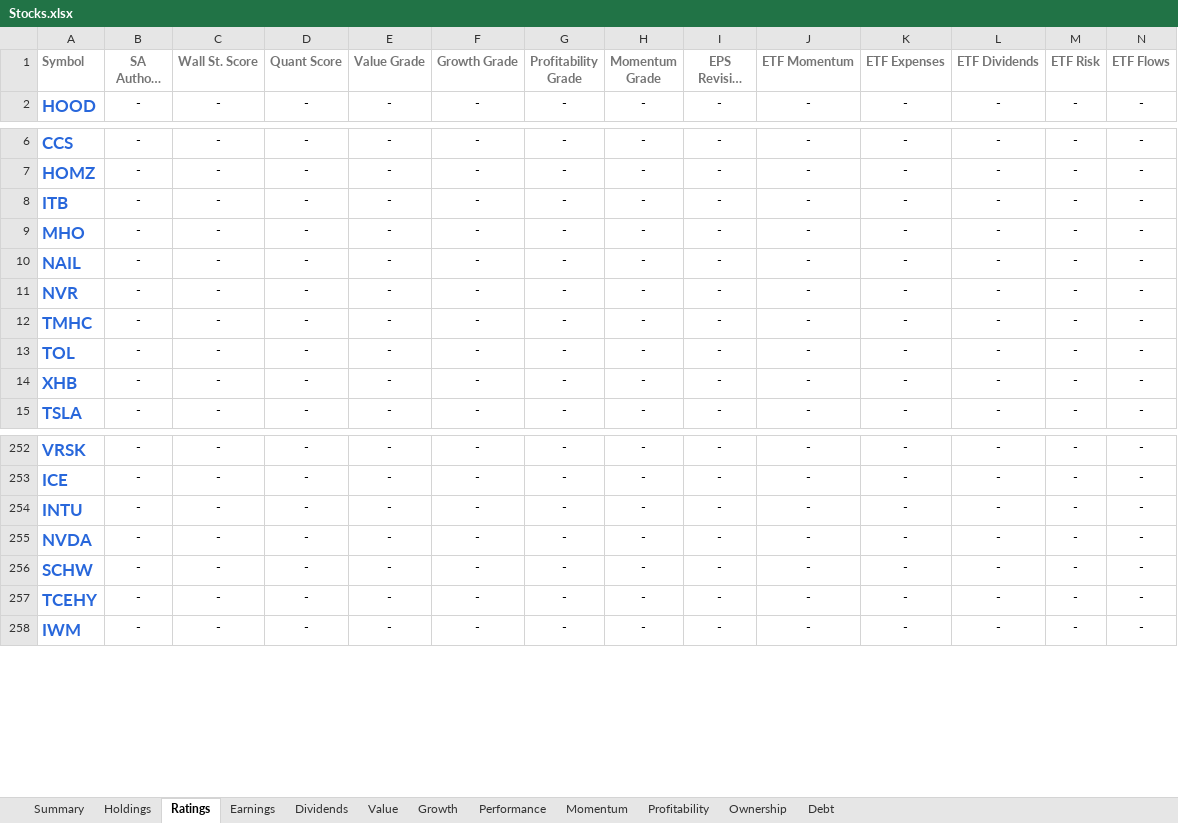
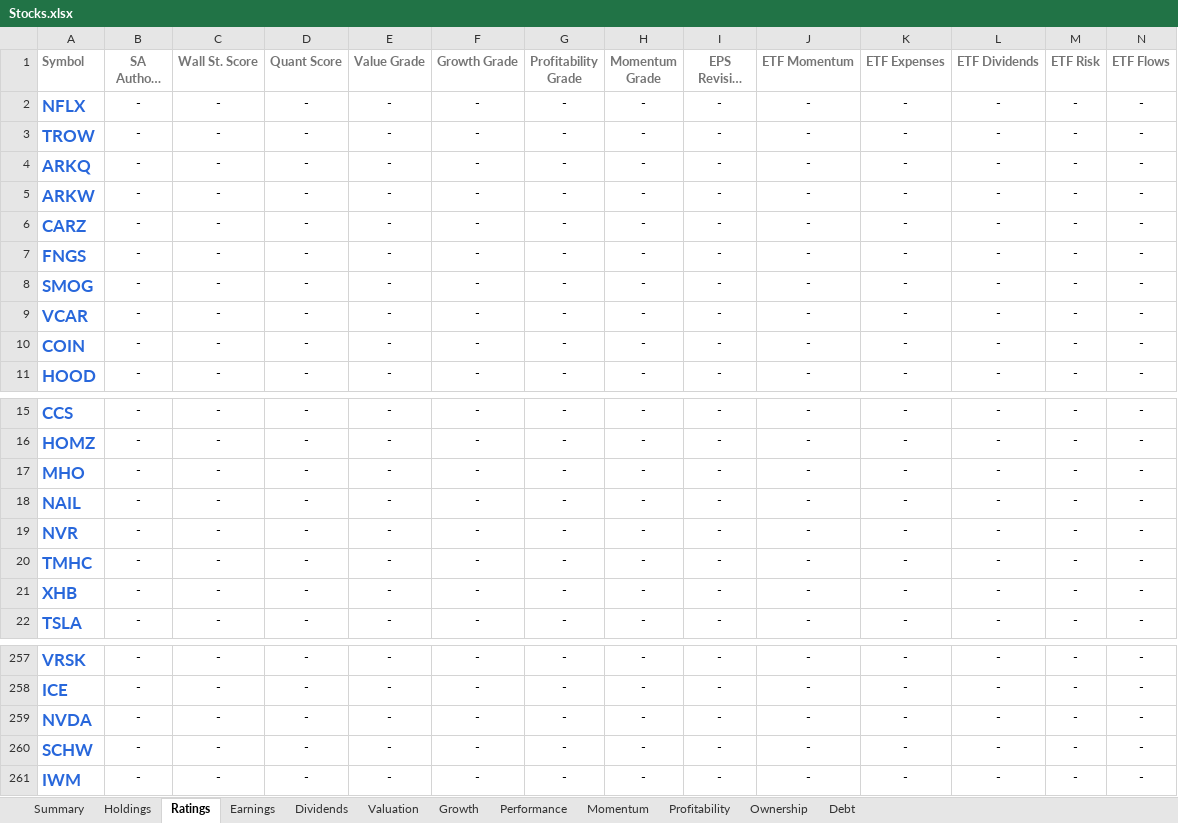
Before and after one commit to mucolon/opt-portfolio, an Excel workbook: data/Stocks.xlsx, sheet Ratings, drawn as a sheet; only a part is shown, gaps mark what is left out; long unchanged cells end in …; values as stored, in another font and other column widths than the file's, no borders; conditional formats and table styles not drawn; removed rows and columns are numbered as before the commit, all else as after; the diff covers the shown part only; the diff names each change by its address in the sheet, - before the commit and + after, or states it on an @@ line.

```diff
--- a/data/Stocks.xlsx (sheet Ratings)
+++ b/data/Stocks.xlsx (sheet Ratings)
-sheet tab: Value
+sheet tab: Valuation
+row 2: NFLX | - | - | - | - | - | - | - | - | - | - | - | - | -
@@ row 293 moved to row 3: TROW @@
+row 4: ARKQ | - | - | - | - | - | - | - | - | - | - | - | - | -
+row 5: ARKW | - | - | - | - | - | - | - | - | - | - | - | - | -
+row 6: CARZ | - | - | - | - | - | - | - | - | - | - | - | - | -
+row 7: FNGS | - | - | - | - | - | - | - | - | - | - | - | - | -
+row 8: SMOG | - | - | - | - | - | - | - | - | - | - | - | - | -
+row 9: VCAR | - | - | - | - | - | - | - | - | - | - | - | - | -
+row 10: COIN | - | - | - | - | - | - | - | - | - | - | - | - | -
-row 8: ITB | - | - | - | - | - | - | - | - | - | - | - | - | -
-row 13: TOL | - | - | - | - | - | - | - | - | - | - | - | - | -
-row 254: INTU | - | - | - | - | - | - | - | - | - | - | - | - | -
-row 257: TCEHY | - | - | - | - | - | - | - | - | - | - | - | - | -
```
Also changed, not shown: 12 removed rows elsewhere in this sheet, sheet Performance, sheet Momentum, sheet Summary, sheet Valuation, sheet Holdings, sheet Dividends, 5 more sheets, 6 other files.
